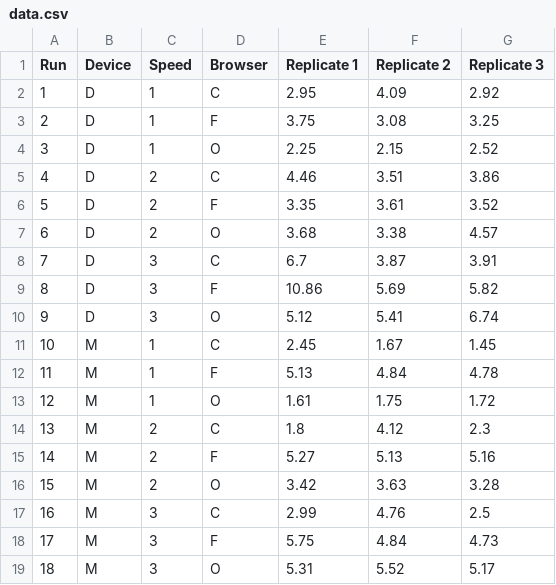
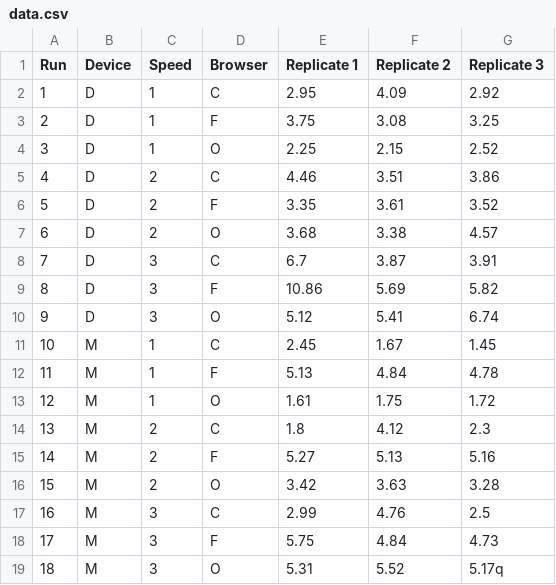
Before and after one commit to Jaehee720/STATS419_EXPERIMENTAL_DESIGN_TESTING_PAGE_LOADING_TIME, a CSV file: data.csv, drawn as a sheet.

Commit message:
Update data.csv

```diff
--- a/data.csv
+++ b/data.csv
@@ -18,2 +18,2 @@
 17,M,3,F,5.75,4.84,4.73
-18,M,3,O,5.31,5.52,5.17
+18,M,3,O,5.31,5.52,5.17q
```
